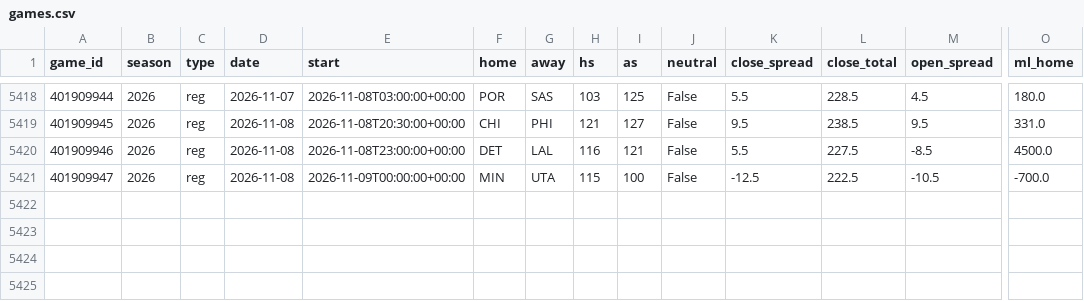
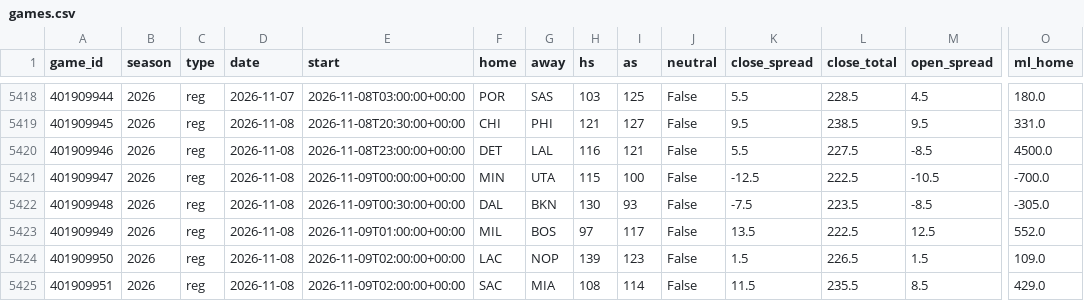
Before and after one commit to src16h/nfl-model, a CSV file: data/nba/games.csv, drawn as a sheet; only a part is shown, gaps mark what is left out; rows hold the shown columns only; the diff names each change by its address in the sheet, - before the commit and + after, or states it on an @@ line.

```diff
--- a/data/nba/games.csv
+++ b/data/nba/games.csv
+row 5422: 401909948 | 2026 | reg | 2026-11-08 | 2026-11-09T00:30:00+00:00 | DAL | BKN | 130 | 93 | False | -7.5 | 223.5 | -8.5 | -305.0
+row 5423: 401909949 | 2026 | reg | 2026-11-08 | 2026-11-09T01:00:00+00:00 | MIL | BOS | 97 | 117 | False | 13.5 | 222.5 | 12.5 | 552.0
+row 5424: 401909950 | 2026 | reg | 2026-11-08 | 2026-11-09T02:00:00+00:00 | LAC | NOP | 139 | 123 | False | 1.5 | 226.5 | 1.5 | 109.0
+row 5425: 401909951 | 2026 | reg | 2026-11-08 | 2026-11-09T02:00:00+00:00 | SAC | MIA | 108 | 114 | False | 11.5 | 235.5 | 8.5 | 429.0
```
Also changed, not shown: 8 other files.
